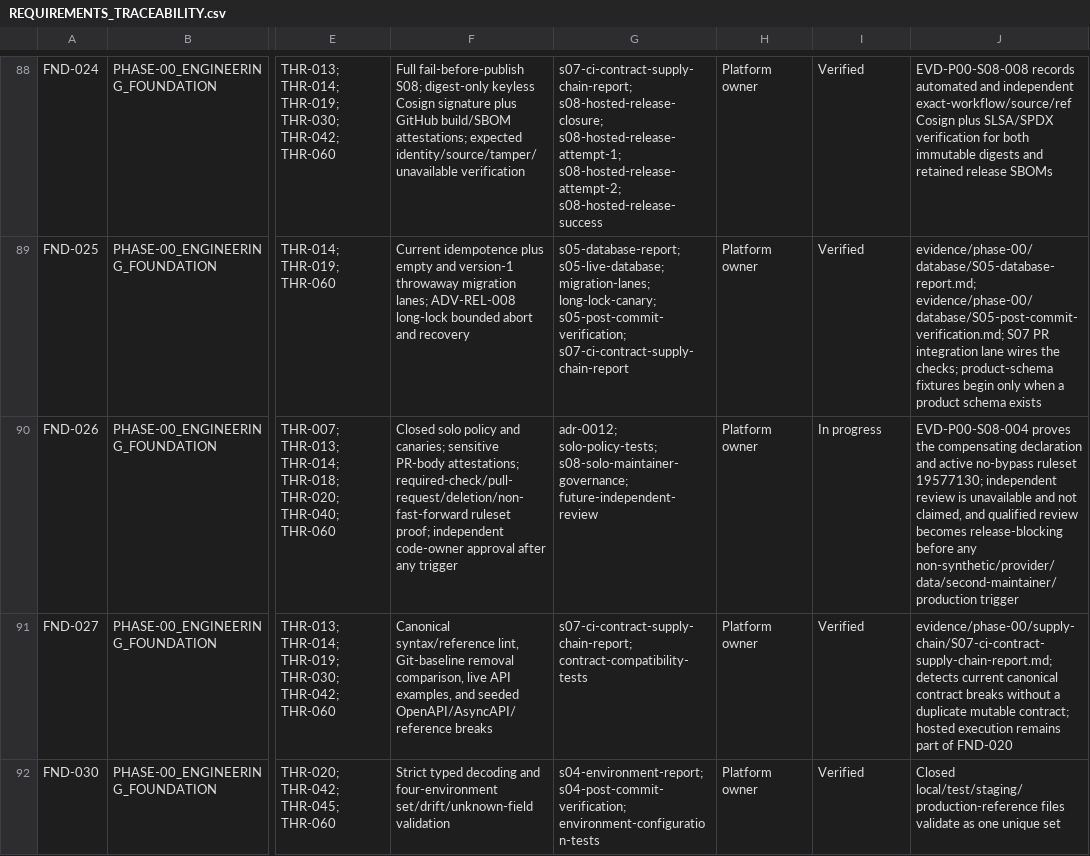
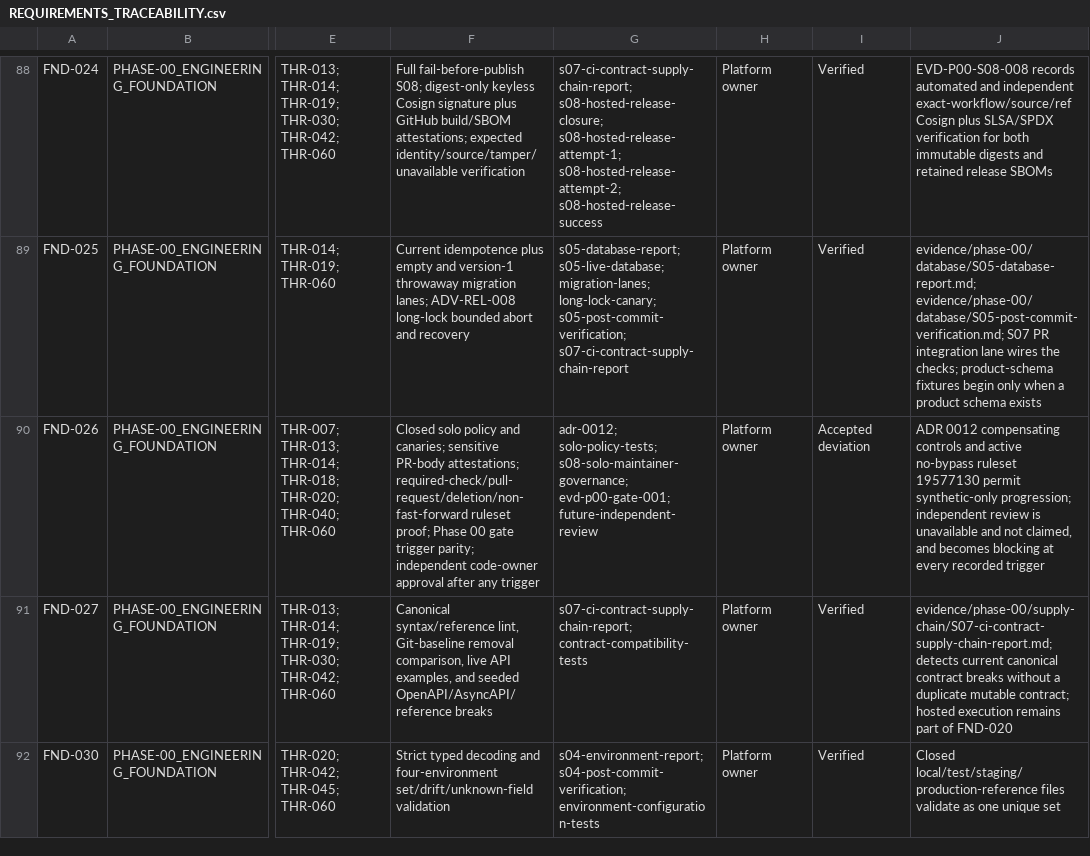
Before and after one commit to MichaelSeveen/atlas, a CSV file: docs/atlas-prd/06-governance/REQUIREMENTS_TRACEABILITY.csv, drawn as a sheet; only a part is shown, gaps mark what is left out; the diff covers the shown part only; the diff names each change by its address in the sheet, - before the commit and + after, or states it on an @@ line.

Commit message:
docs: close Phase 00 requirement dispositions

```diff
--- a/docs/atlas-prd/06-governance/REQUIREMENTS_TRACEABILITY.csv
+++ b/docs/atlas-prd/06-governance/REQUIREMENTS_TRACEABILITY.csv
-F90: …ruleset proof; independent code-owner…
+F90: …ruleset proof; Phase 00 gate trigger parity; independent code-owner…
-G90: …solo-policy-tests; s08-solo-maintainer-governance; future-independent-review
+G90: …solo-policy-tests; s08-solo-maintainer-governance; evd-p00-gate-001; future-independent-review
-I90: In progress
+I90: Accepted deviation
-J90: EVD-P00-S08-004 proves the compensating declaration and active no-bypass ruleset 19577130; independent review is unavailable and not claimed, and qualified review becomes release-blocking before any non-synthetic/provider/data/second-maintainer/production trigger
+J90: ADR 0012 compensating controls and active no-bypass ruleset 19577130 permit synthetic-only progression; independent review is unavailable and not claimed, and becomes blocking at every recorded trigger
```
Also changed, not shown: 20 edited cells elsewhere in this file, 18 other files.
